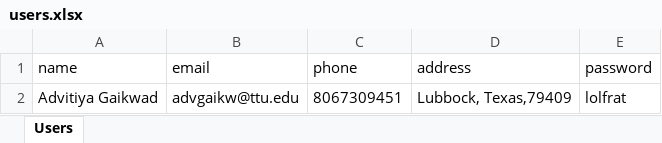
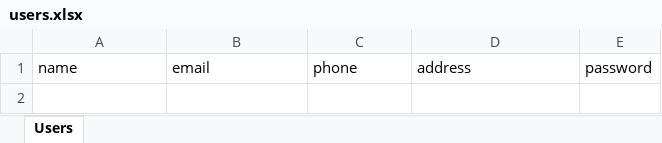
Before and after one commit to JCBailey1227/MBS-CS3365, an Excel workbook: users.xlsx, sheet Users, drawn as a sheet; values as stored, in another font and other column widths than the file's, no borders; the diff names each change by its address in the sheet, - before the commit and + after, or states it on an @@ line.

```diff
--- a/users.xlsx (sheet Users)
+++ b/users.xlsx (sheet Users)
-row 2: Advitiya Gaikwad | advgaikw@ttu.edu | 8067309451 | Lubbock, Texas,79409 | lolfrat
```
Also changed, not shown: bookings.xlsx, movieshowtimes.xlsx, 8 other files.
